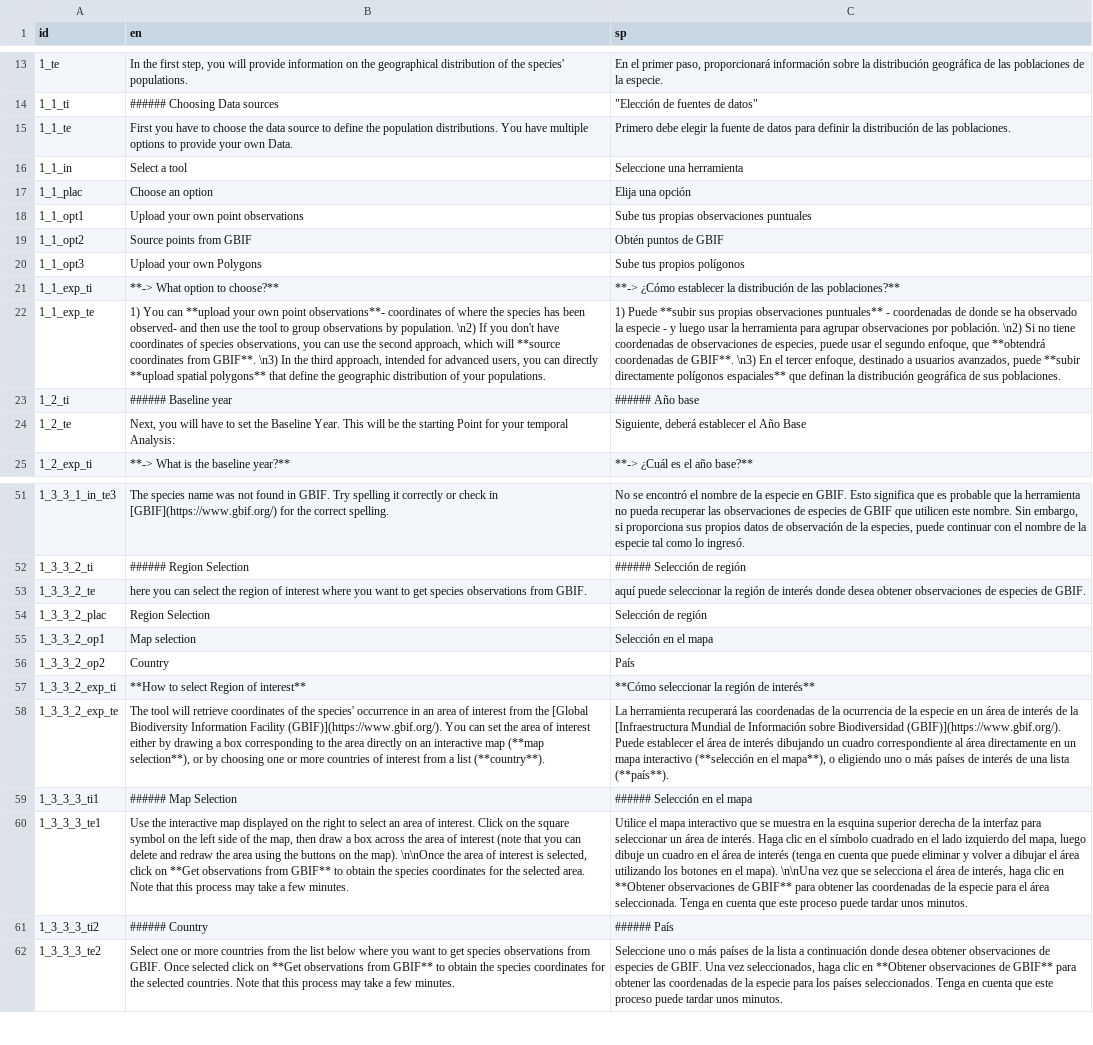
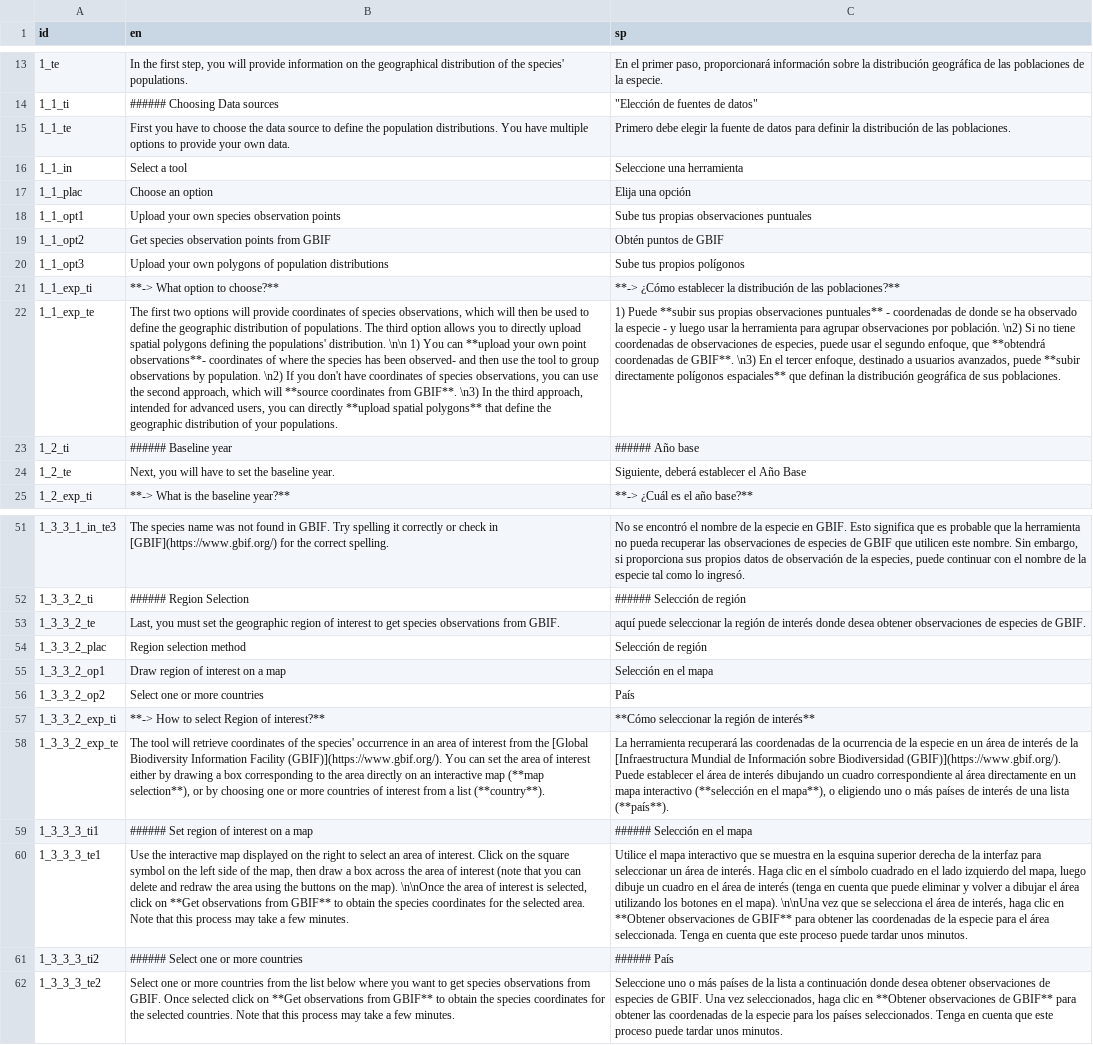
Before and after one commit to simonrabenmeister/Genes_from_Space_interface, a CSV file: texts_copy.csv, drawn as a sheet; only a part is shown, gaps mark what is left out; the diff covers the shown part only; the diff names each change by its address in the sheet, - before the commit and + after, or states it on an @@ line.

```diff
--- a/texts_copy.csv
+++ b/texts_copy.csv
-B15 (en): …your own Data.
+B15 (en): …your own data.
-B18 (en): Upload your own point observations
+B18 (en): Upload your own species observation points
-B19 (en): Source points from GBIF
+B19 (en): Get species observation points from GBIF
-B20 (en): Upload your own Polygons
+B20 (en): Upload your own polygons of population distributions
-B22 (en): 1) You…
+B22 (en): The first two options will provide coordinates of species observations, which will then be used to define the geographic distribution of populations. The third option allows you to directly upload spatial polygons defining the populations' distribution. \n\n 1) You…
-B24 (en): …set the Baseline Year. This will be the starting Point for your temporal Analysis:
+B24 (en): …set the baseline year.
-B53 (en): here you can select the region of interest where you want to get…
+B53 (en): Last, you must set the geographic region of interest to get…
-B54 (en): Region Selection
+B54 (en): Region selection method
-B55 (en): Map selection
+B55 (en): Draw region of interest on a map
-B56 (en): Country
+B56 (en): Select one or more countries
-B57 (en): **How to select Region of interest**
+B57 (en): **-> How to select Region of interest?**
-B59 (en): ###### Map Selection
+B59 (en): ###### Set region of interest on a map
-B61 (en): ###### Country
+B61 (en): ###### Select one or more countries
```
Also changed, not shown: 29 edited cells elsewhere in this file, 3 other files.
